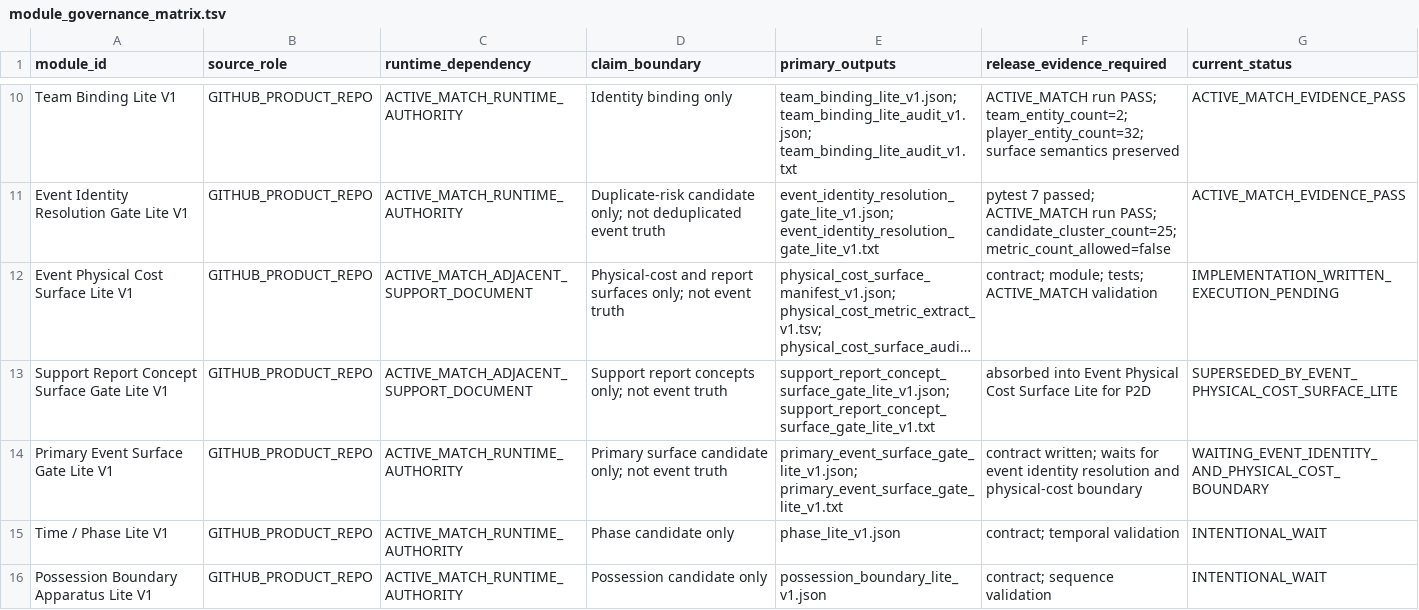
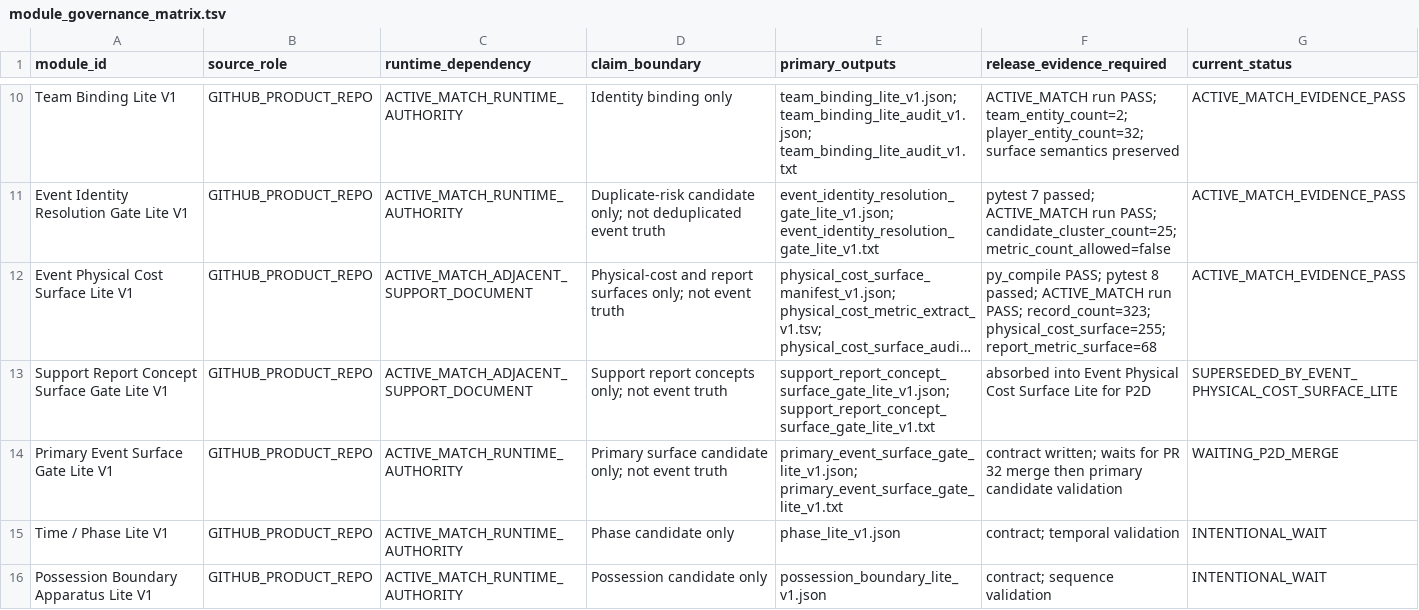
Before and after one commit to Hikmetpinarbas/hpfa, a TSV file: docs/governance/runtime_pack_v1/module_governance_matrix.tsv, drawn as a sheet; only a part is shown, gaps mark what is left out; long unchanged cells end in …; the diff names each change by its address in the sheet, - before the commit and + after, or states it on an @@ line.

Commit message:
Promote Event Physical Cost Surface Lite evidence status

```diff
--- a/docs/governance/runtime_pack_v1/module_governance_matrix.tsv
+++ b/docs/governance/runtime_pack_v1/module_governance_matrix.tsv
-F12 (release_evidence_required): contract; module; tests; ACTIVE_MATCH validation
+F12 (release_evidence_required): py_compile PASS; pytest 8 passed; ACTIVE_MATCH run PASS; record_count=323; physical_cost_surface=255; report_metric_surface=68
-G12 (current_status): IMPLEMENTATION_WRITTEN_EXECUTION_PENDING
+G12 (current_status): ACTIVE_MATCH_EVIDENCE_PASS
-F14 (release_evidence_required): …waits for event identity resolution and physical-cost boundary
+F14 (release_evidence_required): …waits for PR 32 merge then primary candidate validation
-G14 (current_status): WAITING_EVENT_IDENTITY_AND_PHYSICAL_COST_BOUNDARY
+G14 (current_status): WAITING_P2D_MERGE
```
